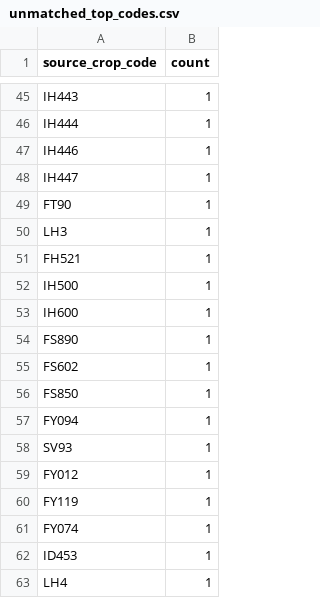
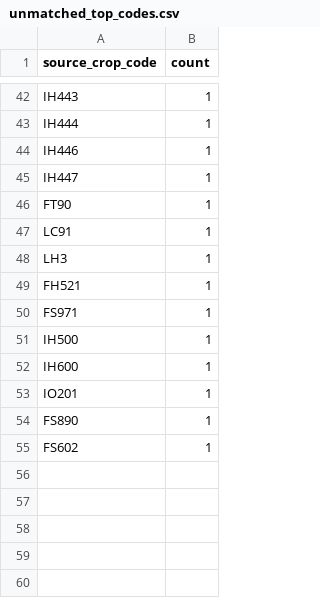
Before and after one commit to junborisproject0207-collab/vege-price-backend, a CSV file: output/unmatched_top_codes.csv, drawn as a sheet; only a part is shown, gaps mark what is left out; the diff covers the shown part only.

```diff
--- a/output/unmatched_top_codes.csv
+++ b/output/unmatched_top_codes.csv
@@ -49,15 +46,10 @@ IH447,1
 FT90,1
+LC91,1
 LH3,1
 FH521,1
+FS971,1
 IH500,1
 IH600,1
+IO201,1
 FS890,1
 FS602,1
-FS850,1
-FY094,1
-SV93,1
-FY012,1
-FY119,1
-FY074,1
-ID453,1
-LH4,1
```
Also changed, not shown: 18 added rows, 21 removed rows and 20 edited cells elsewhere in this file, output/unmatched_top_names.csv, 10 other files.
